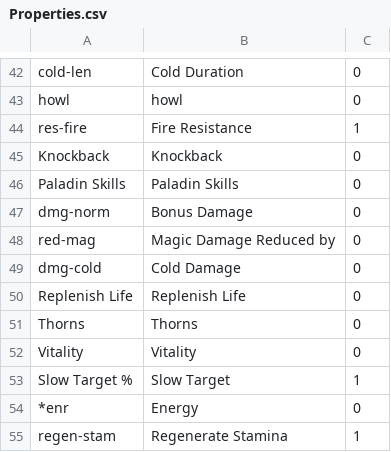
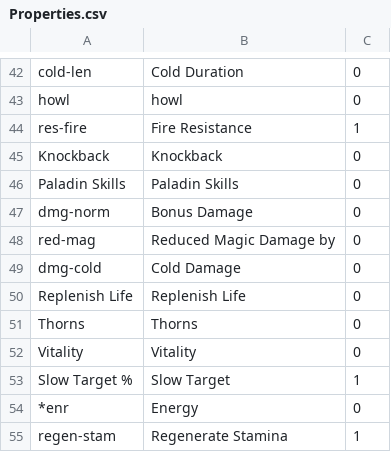
Before and after one commit to HaddadBenjamin/Micro-Social-Network-Backend, a CSV file: DiabloII.Items/DiabloII.Items/Files/Properties.csv, drawn as a sheet; only a part is shown, gaps mark what is left out.

```diff
--- a/DiabloII.Items/DiabloII.Items/Files/Properties.csv
+++ b/DiabloII.Items/DiabloII.Items/Files/Properties.csv
@@ -47,3 +47,3 @@ Paladin Skills;Paladin Skills;0
 dmg-norm;Bonus Damage;0
-red-mag;Magic Damage Reduced by;0
+red-mag;Reduced Magic Damage by;0
 dmg-cold;Cold Damage;0
```
Also changed, not shown: DiabloII.Items/DiabloII.Items/Files/Uniques.csv, 2 other files.
